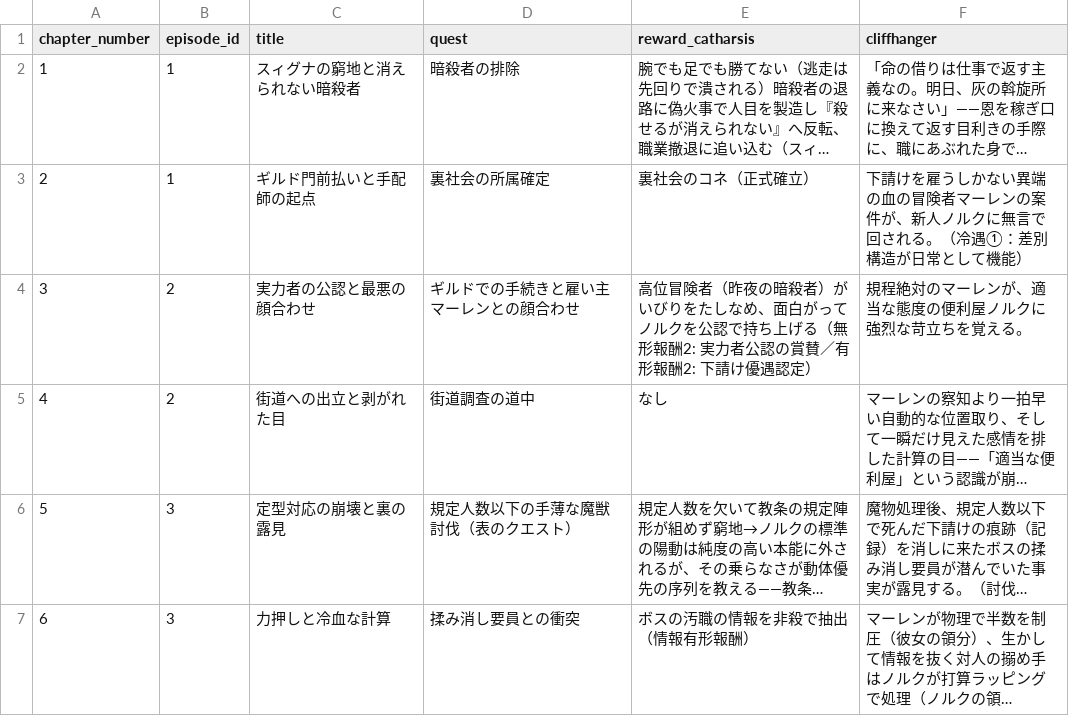
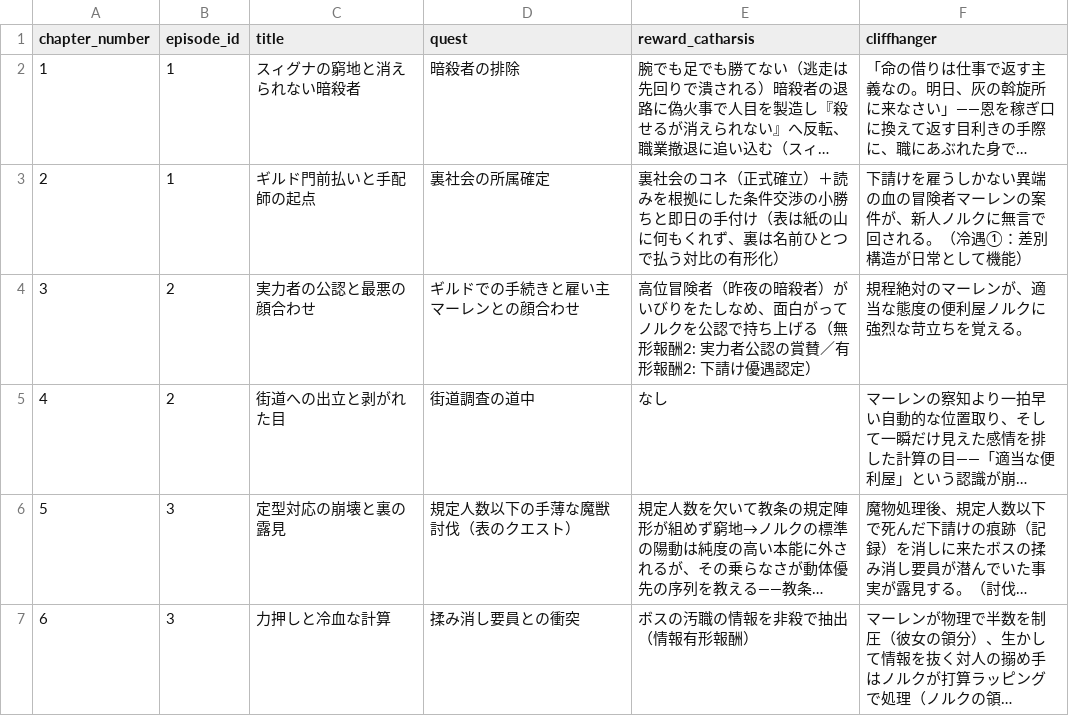
Before and after one commit to Cozyma/novel-write, a CSV file: 04_meso_plot/arc_01/chapter_sequence.csv, drawn as a sheet; only a part is shown; long unchanged cells end in …; the diff names each change by its address in the sheet, - before the commit and + after, or states it on an @@ line.

```diff
--- a/04_meso_plot/arc_01/chapter_sequence.csv
+++ b/04_meso_plot/arc_01/chapter_sequence.csv
-E3 (reward_catharsis): 裏社会のコネ（正式確立）
+E3 (reward_catharsis): 裏社会のコネ（正式確立）＋読みを根拠にした条件交渉の小勝ちと即日の手付け（表は紙の山に何もくれず、裏は名前ひとつで払う対比の有形化）
```
Also changed, not shown: 13 other files.
